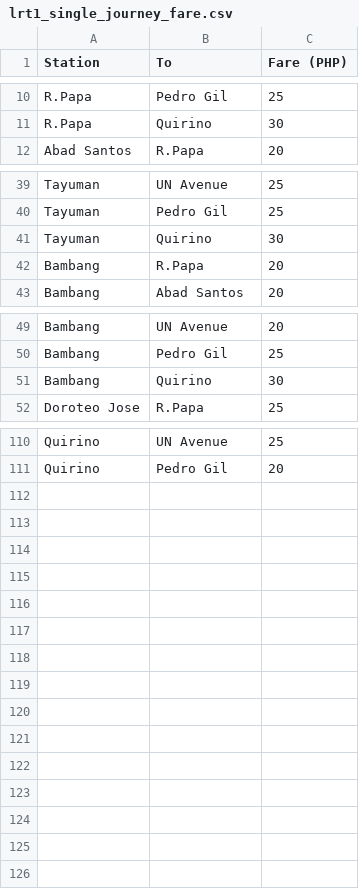
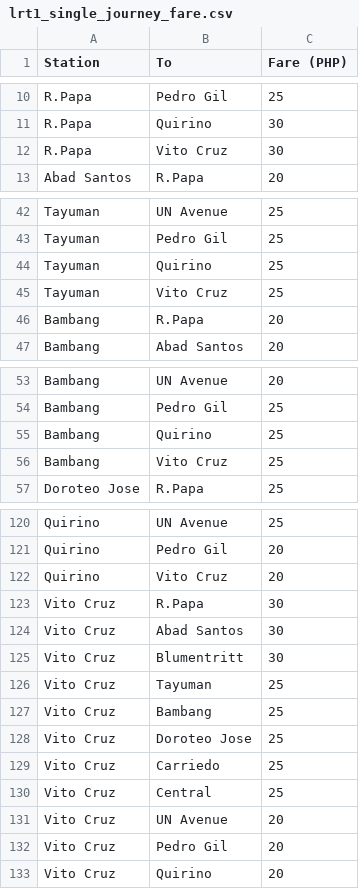
Before and after one commit to BGrazer/Maiway, a CSV file: maiwayapp/backend/lrt1_single_journey_fare.csv, drawn as a sheet; only a part is shown, gaps mark what is left out; the diff covers the shown part only.

Commit message:
updated lrt fares

```diff
--- a/maiwayapp/backend/lrt1_single_journey_fare.csv
+++ b/maiwayapp/backend/lrt1_single_journey_fare.csv
@@ -11,2 +11,3 @@ R.Papa,Pedro Gil,25
 R.Papa,Quirino,30
+R.Papa,Vito Cruz,30
 Abad Santos,R.Papa,20
@@ -40,3 +43,4 @@ Tayuman,UN Avenue,25
 Tayuman,Pedro Gil,25
-Tayuman,Quirino,30
+Tayuman,Quirino,25
+Tayuman,Vito Cruz,25
 Bambang,R.Papa,20
@@ -50,3 +54,4 @@ Bambang,UN Avenue,20
 Bambang,Pedro Gil,25
-Bambang,Quirino,30
+Bambang,Quirino,25
+Bambang,Vito Cruz,25
 Doroteo Jose,R.Papa,25
@@ -111 +121,13 @@ Quirino,UN Avenue,25
 Quirino,Pedro Gil,20
+Quirino,Vito Cruz,20
+Vito Cruz,R.Papa,30
+Vito Cruz,Abad Santos,30
+Vito Cruz,Blumentritt,30
+Vito Cruz,Tayuman,25
+Vito Cruz,Bambang,25
+Vito Cruz,Doroteo Jose,25
+Vito Cruz,Carriedo,25
+Vito Cruz,Central,25
+Vito Cruz,UN Avenue,20
+Vito Cruz,Pedro Gil,20
+Vito Cruz,Quirino,20
```
Also changed, not shown: 7 added rows and 1 edited cell elsewhere in this file, maiwayapp/backend/lrt1_stored_valuecard_fare.csv, maiwayapp/backend/lrt1_studentdiscount_fare.csv.
